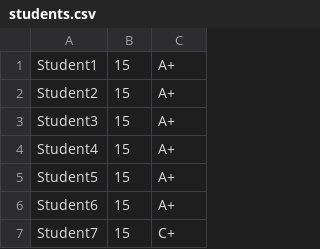
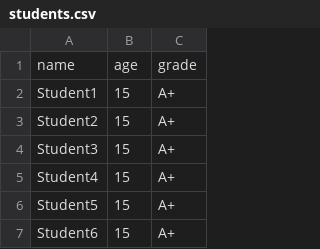
Before and after one commit to praveenkumar0222/NatWest, a CSV file: students.csv, drawn as a sheet; only a part is shown; the shorter side is filled out with more unchanged rows; the diff names each change by its address in the sheet, - before the commit and + after, or states it on an @@ line.

Commit message:
Updated students.csv

```diff
--- a/students.csv
+++ b/students.csv
+row 1: name | age | grade
```
